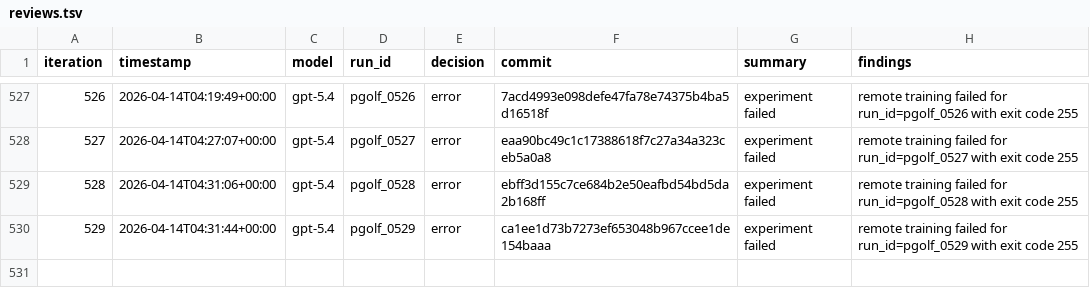
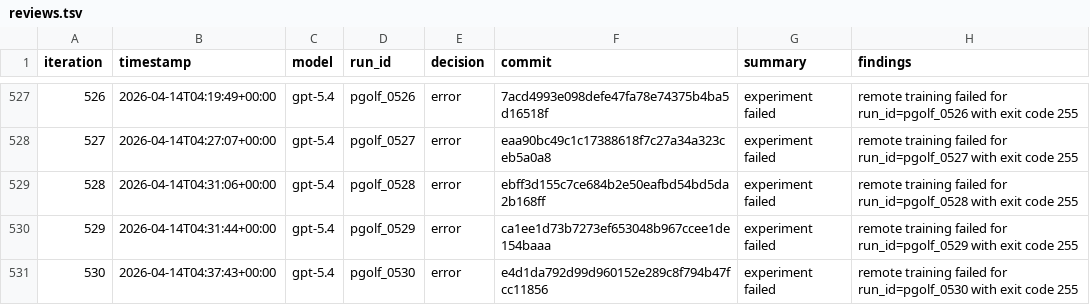
Before and after one commit to carlulsoe/parameter-golf, a TSV file: reviews.tsv, drawn as a sheet; only a part is shown, gaps mark what is left out.

Commit message:
chore(autoresearch): record error for pgolf_0530

```diff
--- a/reviews.tsv
+++ b/reviews.tsv
@@ -530 +530,2 @@ iteration	timestamp	model	run_id	decision	commit	summary	findings
 529	2026-04-14T04:31:44+00:00	gpt-5.4	pgolf_0529	error	ca1ee1d73b7273ef653048b967ccee1de154baaa	experiment failed	remote training failed for run_id=pgolf_0529 with exit code 255
+530	2026-04-14T04:37:43+00:00	gpt-5.4	pgolf_0530	error	e4d1da792d99d960152e289c8f794b47fcc11856	experiment failed	remote training failed for run_id=pgolf_0530 with exit code 255
```
Also changed, not shown: 1 other file.
